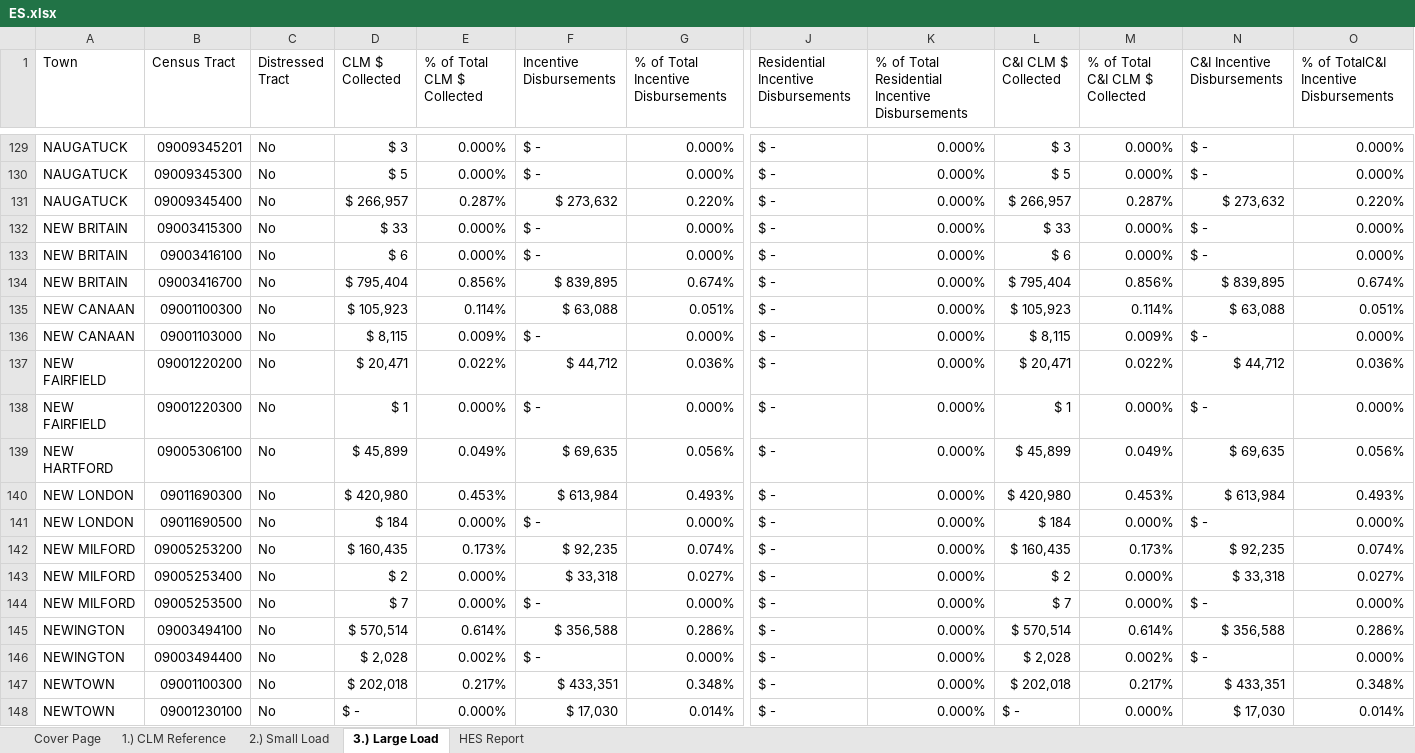
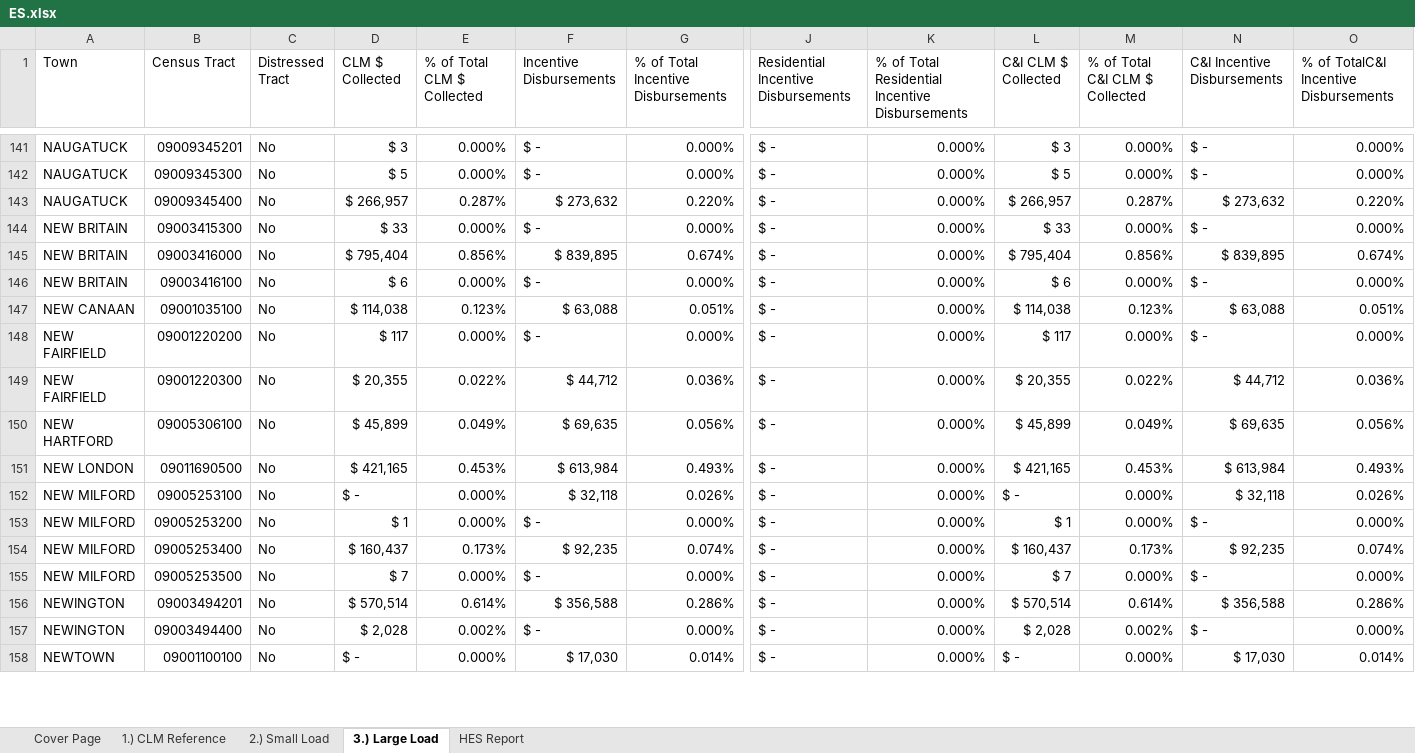
Before and after one commit to sabrina-xie/CLMEDR, an Excel workbook: 2021/ES.xlsx, sheet 3.) Large Load, drawn as a sheet; only a part is shown, gaps mark what is left out; values as stored, in another font and other column widths than the file's, no cell formats; table styles not drawn; removed rows and columns are numbered as before the commit, all else as after; rows hold the shown columns only; the diff covers the shown part only; the diff names each change by its address in the sheet, - before the commit and + after, or states it on an @@ line.

Commit message:
Updated 2021 Eversource census tract codes

```diff
--- a/2021/ES.xlsx (sheet 3.) Large Load)
+++ b/2021/ES.xlsx (sheet 3.) Large Load)
+row 145: NEW BRITAIN | 09003416000 | No | $ 795,404 | 0.856% | $ 839,895 | 0.674% | $ - | 0.000% | $ 795,404 | 0.856% | $ 839,895 | 0.674%
-row 134: NEW BRITAIN | 09003416700 | No | $ 795,404 | 0.856% | $ 839,895 | 0.674% | $ - | 0.000% | $ 795,404 | 0.856% | $ 839,895 | 0.674%
-B147 (Census Tract): 09001100300
+B147 (Census Tract): 09001035100
-D147 (CLM $ Collected): $ 105,923
+D147 (CLM $ Collected): $ 114,038
-E147 (% of Total CLM $ Collected): 0.114%
+E147 (% of Total CLM $ Collected): 0.123%
-L147 (C&I CLM $ Collected): $ 105,923
+L147 (C&I CLM $ Collected): $ 114,038
-M147 (% of Total C&I CLM $ Collected): 0.114%
+M147 (% of Total C&I CLM $ Collected): 0.123%
-A148 (Town): NEW CANAAN
+A148 (Town): NEW FAIRFIELD
-B148 (Census Tract): 09001103000
+B148 (Census Tract): 09001220200
-D148 (CLM $ Collected): $ 8,115
+D148 (CLM $ Collected): $ 117
-E148 (% of Total CLM $ Collected): 0.009%
+E148 (% of Total CLM $ Collected): 0.000%
-L148 (C&I CLM $ Collected): $ 8,115
+L148 (C&I CLM $ Collected): $ 117
-M148 (% of Total C&I CLM $ Collected): 0.009%
+M148 (% of Total C&I CLM $ Collected): 0.000%
-B149 (Census Tract): 09001220200
+B149 (Census Tract): 09001220300
-D149 (CLM $ Collected): $ 20,471
+D149 (CLM $ Collected): $ 20,355
-L149 (C&I CLM $ Collected): $ 20,471
+L149 (C&I CLM $ Collected): $ 20,355
-row 138: NEW FAIRFIELD | 09001220300 | No | $ 1 | 0.000% | $ - | 0.000% | $ - | 0.000% | $ 1 | 0.000% | $ - | 0.000%
-B151 (Census Tract): 09011690300
+B151 (Census Tract): 09011690500
-D151 (CLM $ Collected): $ 420,980
+D151 (CLM $ Collected): $ 421,165
-L151 (C&I CLM $ Collected): $ 420,980
+L151 (C&I CLM $ Collected): $ 421,165
+row 152: NEW MILFORD | 09005253100 | No | $ - | 0.000% | $ 32,118 | 0.026% | $ - | 0.000% | $ - | 0.000% | $ 32,118 | 0.026%
-A153 (Town): NEW LONDON
+A153 (Town): NEW MILFORD
-B153 (Census Tract): 09011690500
+B153 (Census Tract): 09005253200
-D153 (CLM $ Collected): $ 184
+D153 (CLM $ Collected): $ 1
-L153 (C&I CLM $ Collected): $ 184
+L153 (C&I CLM $ Collected): $ 1
-B154 (Census Tract): 09005253200
+B154 (Census Tract): 09005253400
-D154 (CLM $ Collected): $ 160,435
+D154 (CLM $ Collected): $ 160,437
-L154 (C&I CLM $ Collected): $ 160,435
+L154 (C&I CLM $ Collected): $ 160,437
-row 143: NEW MILFORD | 09005253400 | No | $ 2 | 0.000% | $ 33,318 | 0.027% | $ - | 0.000% | $ 2 | 0.000% | $ 33,318 | 0.027%
-B156 (Census Tract): 09003494100
+B156 (Census Tract): 09003494201
-row 147: NEWTOWN | 09001100300 | No | $ 202,018 | 0.217% | $ 433,351 | 0.348% | $ - | 0.000% | $ 202,018 | 0.217% | $ 433,351 | 0.348%
-B158 (Census Tract): 09001230100
+B158 (Census Tract): 09001100100
```
Also changed, not shown: 50 added rows, 26 removed rows and 252 edited cells elsewhere in this sheet, sheet HES Report, sheet 2.) Small Load, sheet 1.) CLM Reference, cell formats, formulas that keep their value, 11 other files.
